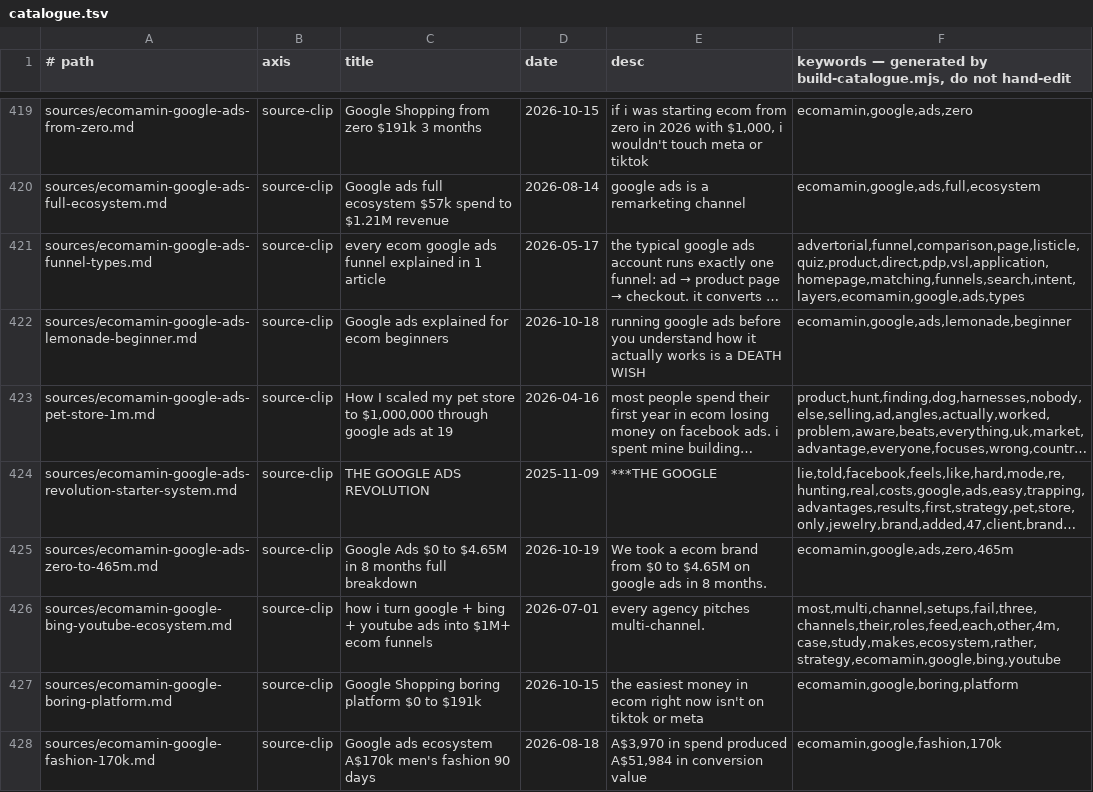
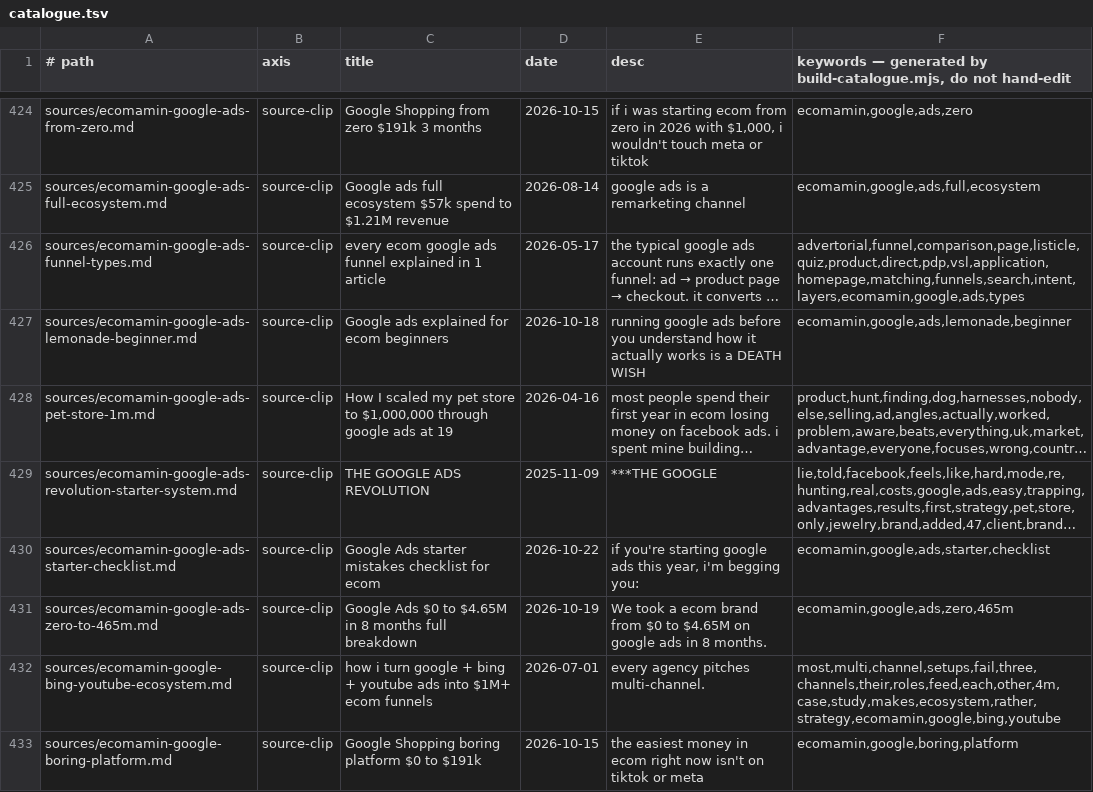
Before and after one commit to unicorn-monster/obsidian-huy, a TSV file: .brain/catalogue.tsv, drawn as a sheet; only a part is shown, gaps mark what is left out; the shorter side is filled out with more unchanged rows; long unchanged cells end in …; the diff covers the shown part only; the diff names each change by its address in the sheet, - before the commit and + after, or states it on an @@ line.

```diff
--- a/.brain/catalogue.tsv
+++ b/.brain/catalogue.tsv
+row 430: sources/ecomamin-google-ads-starter-checklist.md | source-clip | Google Ads starter mistakes checklist for ecom | 2026-10-22 | if you're starting google ads this year, i'm begging you: | ecomamin,google,ads,starter,checklist
```
Also changed, not shown: 11 added rows and 8 edited cells elsewhere in this file, .brain/topic-map.tsv, 20 other files.
